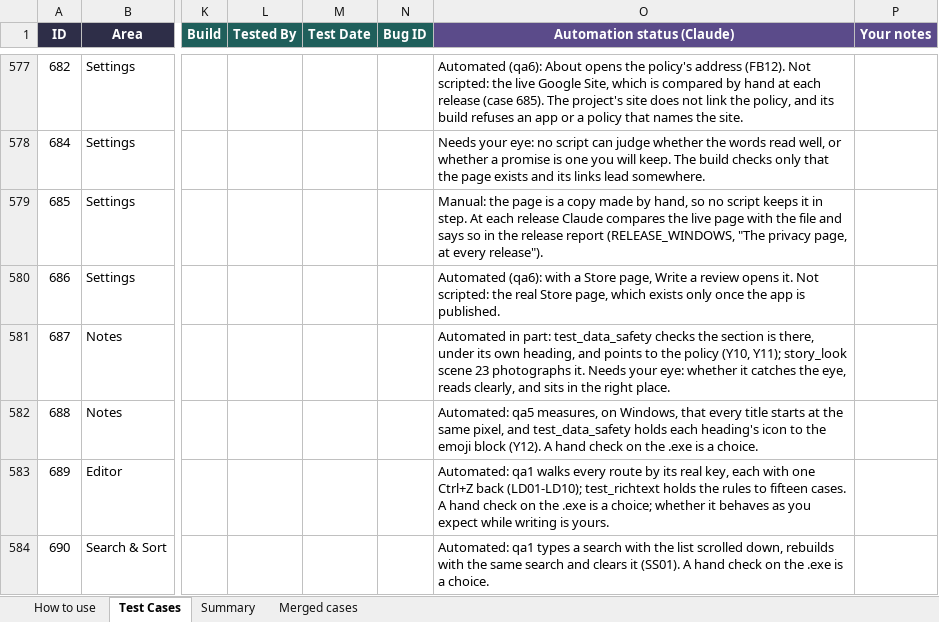
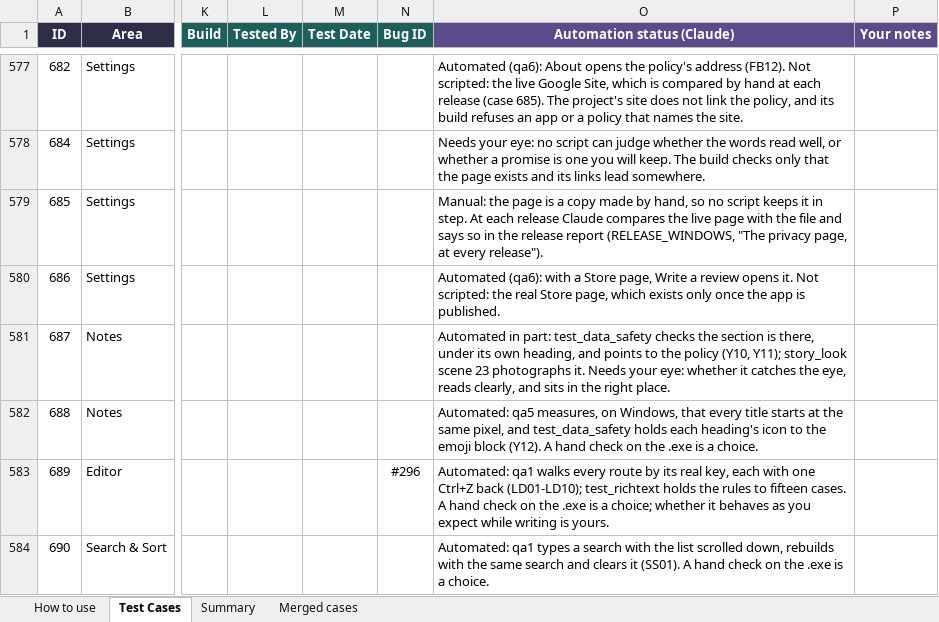
Before and after one commit to AlexandraMoldovan95/noteOrganizer, an Excel workbook: qa/NoteOrganizer_TestPlan.xlsx, sheet Test Cases, drawn as a sheet; only a part is shown, gaps mark what is left out; values as stored, in another font and other column widths than the file's, no borders; conditional formats not drawn; the diff names each change by its address in the sheet, - before the commit and + after, or states it on an @@ line.

```diff
--- a/qa/NoteOrganizer_TestPlan.xlsx (sheet Test Cases)
+++ b/qa/NoteOrganizer_TestPlan.xlsx (sheet Test Cases)
-N583 (Bug ID): (empty)
+N583 (Bug ID): #296
```
Also changed, not shown: 9 other files.
